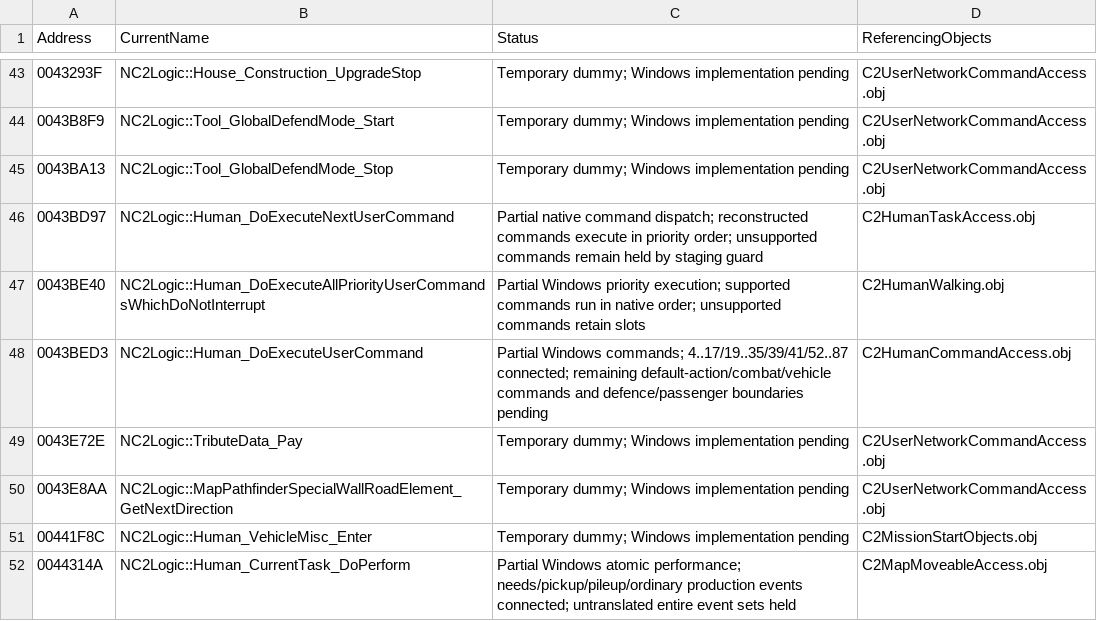
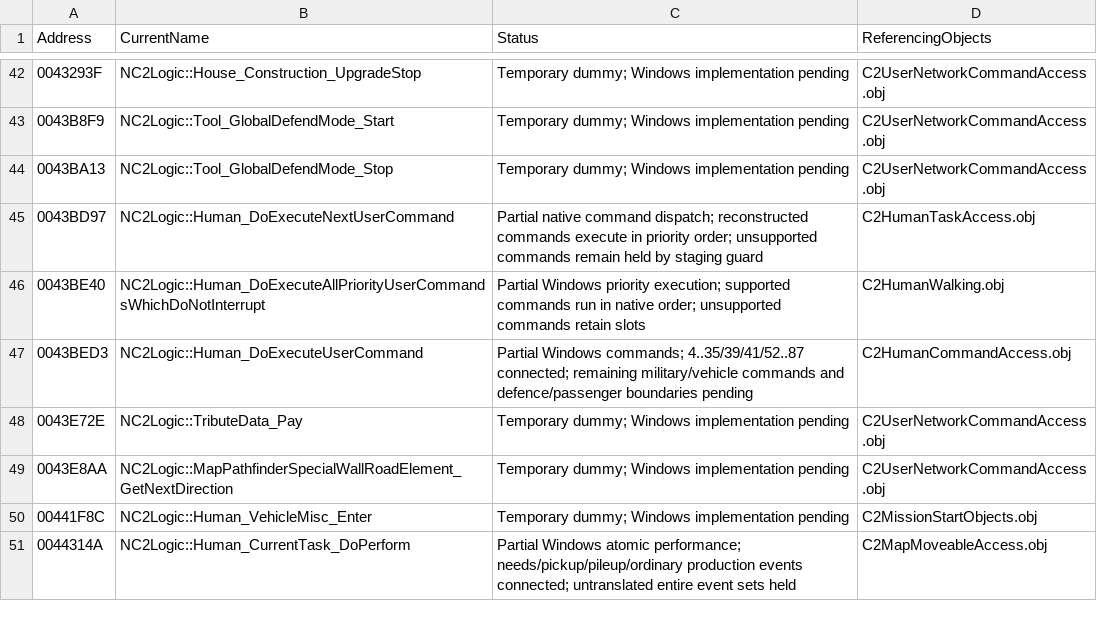
Before and after one commit to HaoJun0823/OpenVikings_cpp, a CSV file: docs/TEMPORARY_LINK_STUBS.csv, drawn as a sheet; only a part is shown, gaps mark what is left out; the diff covers the shown part only.

```diff
--- a/docs/TEMPORARY_LINK_STUBS.csv
+++ b/docs/TEMPORARY_LINK_STUBS.csv
@@ -47,3 +46,3 @@ Address,CurrentName,Status,ReferencingObjects
 0043BE40,NC2Logic::Human_DoExecuteAllPriorityUserCommandsWhichDoNotInterrupt,Partial Windows priority execution; supported commands run in native order; unsupported commands retain slots,C2HumanWalking.obj
-0043BED3,NC2Logic::Human_DoExecuteUserCommand,Partial Windows commands; 4..17/19..35/39/41/52..87 connected; remaining default-action/combat/vehicle commands and defence/passenger boundaries pending,C2HumanCommandAccess.obj
+0043BED3,NC2Logic::Human_DoExecuteUserCommand,Partial Windows commands; 4..35/39/41/52..87 connected; remaining military/vehicle commands and defence/passenger boundaries pending,C2HumanCommandAccess.obj
 0043E72E,NC2Logic::TributeData_Pay,Temporary dummy; Windows implementation pending,C2UserNetworkCommandAccess.obj
```
Also changed, not shown: 2 added rows, 2 removed rows and 4 edited cells elsewhere in this file, docs/FUNCTION_NAME_MAP.csv, 24 other files.
